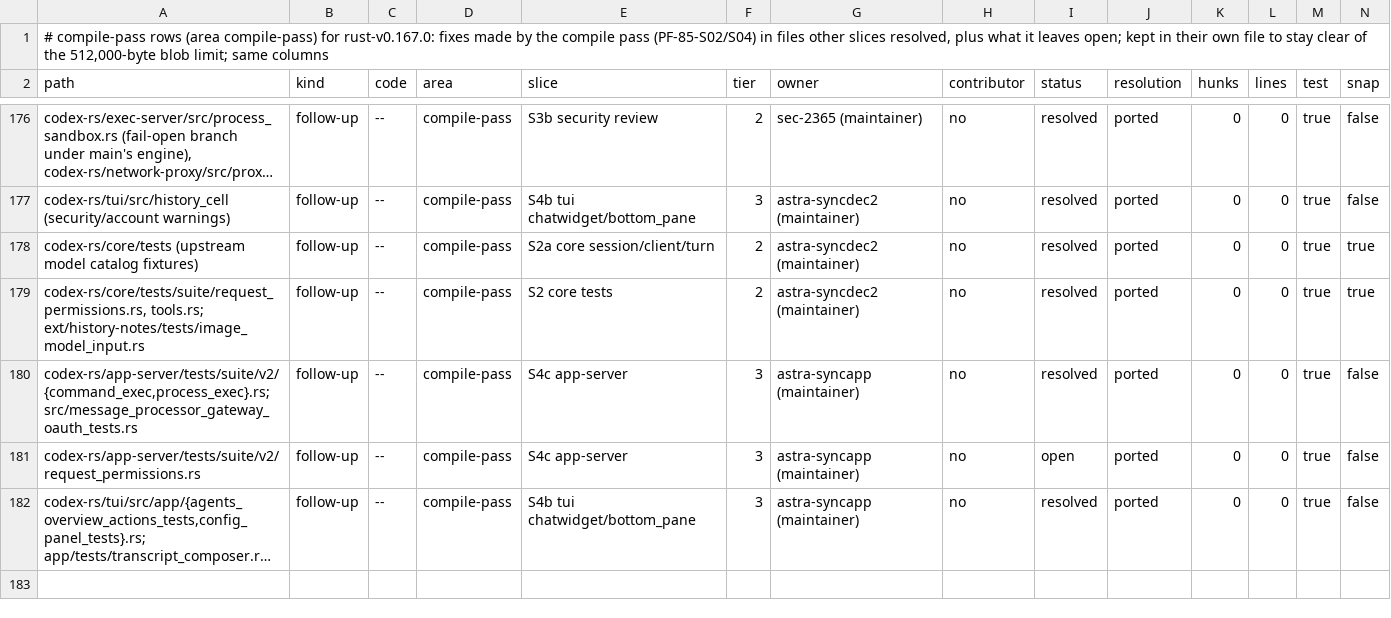
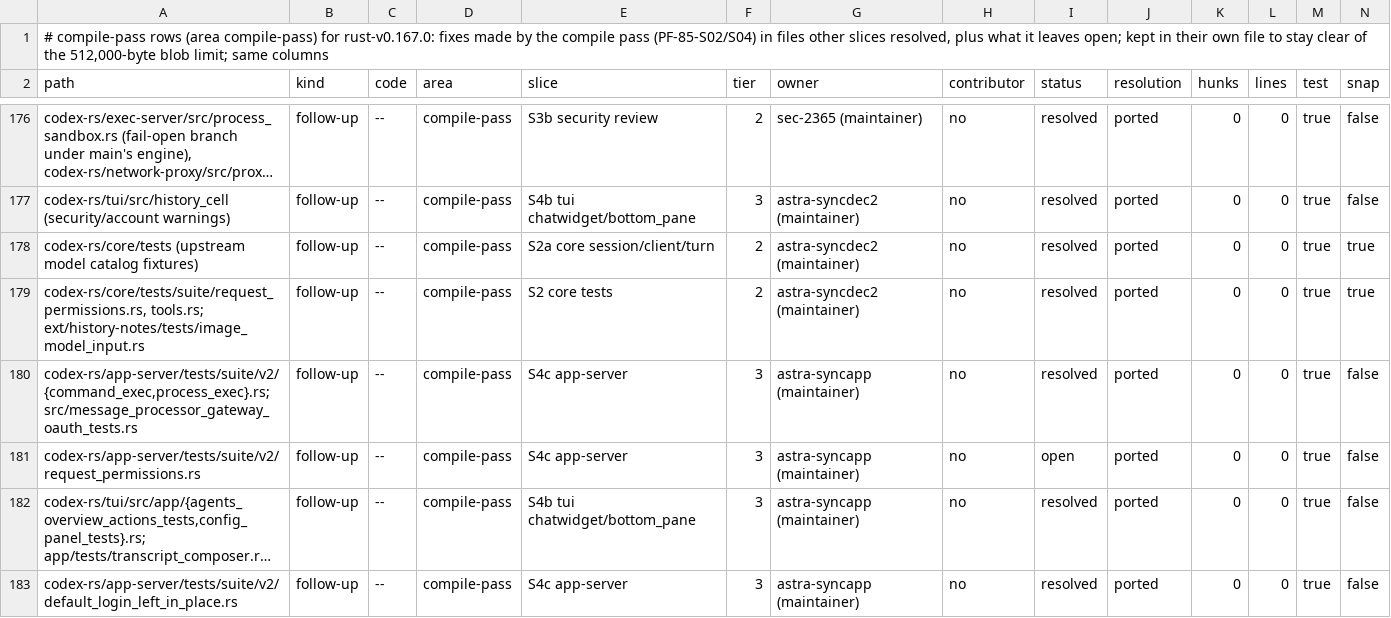
Before and after one commit to CorbanuCore/CorbanuTerminal, a TSV file: docs/management/upstreamSync/ledger-rust-v0.167.0-compile.tsv, drawn as a sheet; only a part is shown, gaps mark what is left out; long unchanged cells end in …; rows hold the shown columns only; the diff names each change by its address in the sheet, - before the commit and + after, or states it on an @@ line.

```diff
--- a/docs/management/upstreamSync/ledger-rust-v0.167.0-compile.tsv
+++ b/docs/management/upstreamSync/ledger-rust-v0.167.0-compile.tsv
+row 183: codex-rs/app-server/tests/suite/v2/default_login_left_in_place.rs | follow-up | -- | compile-pass | S4c app-server | 3 | astra-syncapp (maintainer) | no | resolved | ported | 0 | 0 | true | false
```
Also changed, not shown: 1 other file.
